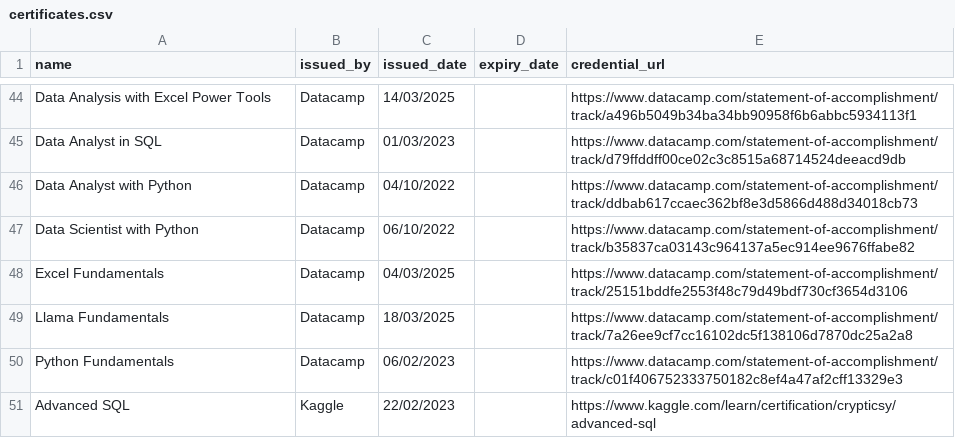
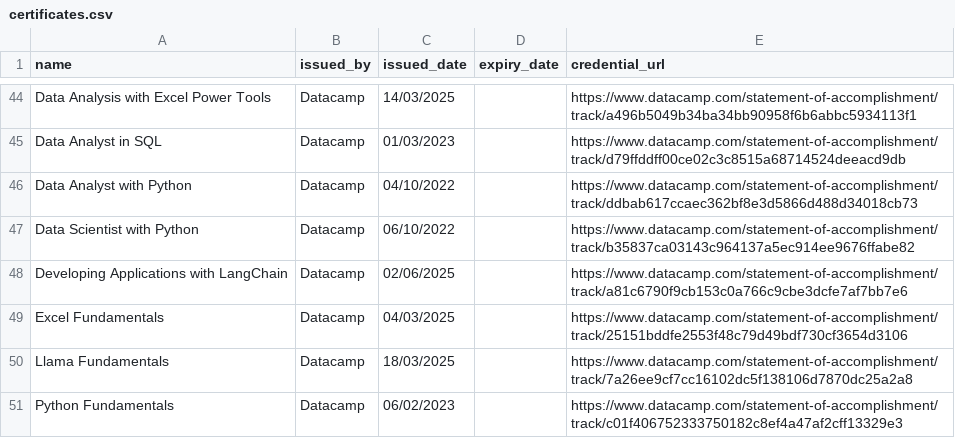
Before and after one commit to crypticsy/crypticsy, a CSV file: certifications/certificates.csv, drawn as a sheet; only a part is shown, gaps mark what is left out; the shorter side is filled out with more unchanged rows; the diff names each change by its address in the sheet, - before the commit and + after, or states it on an @@ line.

```diff
--- a/certifications/certificates.csv
+++ b/certifications/certificates.csv
+row 48: Developing Applications with LangChain | Datacamp | 02/06/2025 |  | https://www.datacamp.com/statement-of-accomplishment/track/a81c6790f9cb153c0a766c9cbe3dcfe7af7bb7e6
```
Also changed, not shown: 1 other file.
